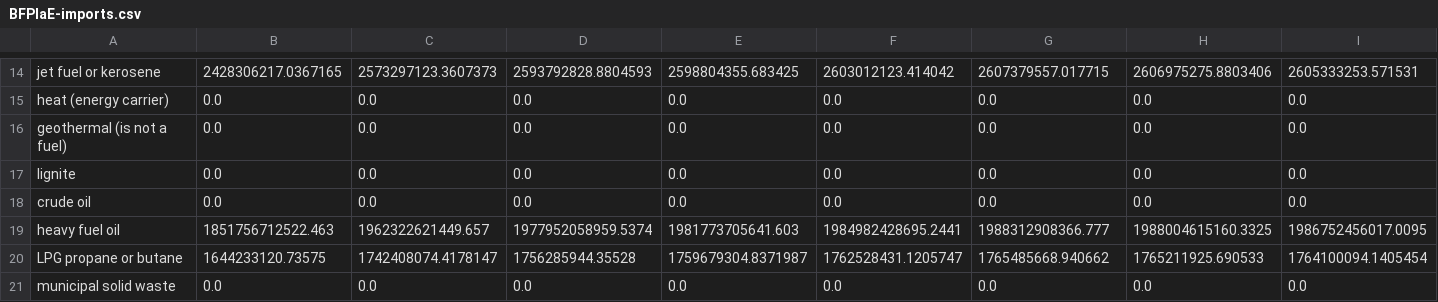
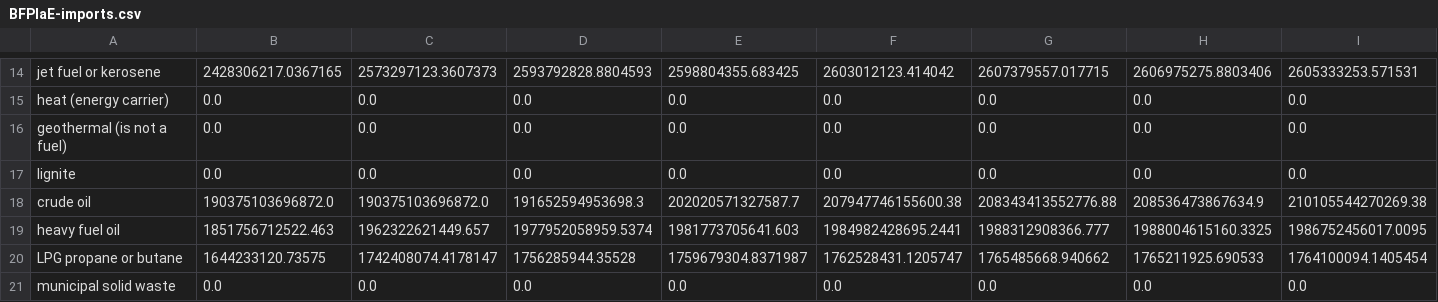
Before and after one commit to EnergyInnovation/eps-alabama, a CSV file: InputData/fuels/BFPIaE/BFPIaE-imports.csv, drawn as a sheet; only a part is shown, gaps mark what is left out; removed rows and columns are numbered as before the commit, all else as after; rows hold the shown columns only; the diff names each change by its address in the sheet, - before the commit and + after, or states it on an @@ line.

```diff
--- a/InputData/fuels/BFPIaE/BFPIaE-imports.csv
+++ b/InputData/fuels/BFPIaE/BFPIaE-imports.csv
-row 18: crude oil | 0.0 | 0.0 | 0.0 | 0.0 | 0.0 | 0.0 | 0.0 | 0.0
+row 18: crude oil | 190375103696872.0 | 190375103696872.0 | 191652594953698.3 | 202020571327587.7 | 207947746155600.38 | 208343413552776.88 | 208536473867634.9 | 210105544270269.38
```
Also changed, not shown: InputData/fuels/BFPaT/BFPaT-fueltax-natgas.csv, InputData/fuels/BFPaT/BFPaT-pretax-natgas.csv, 10 other files.
